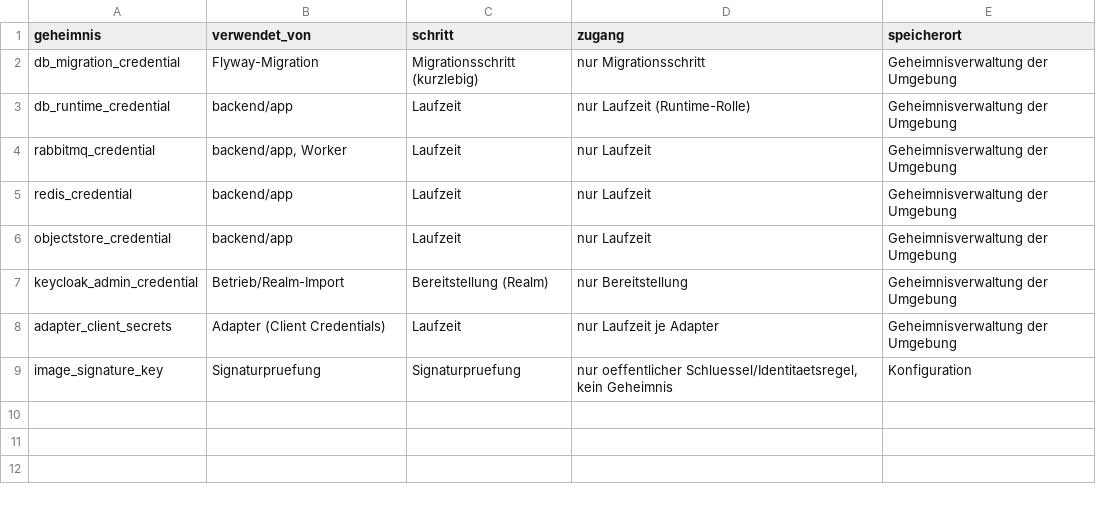
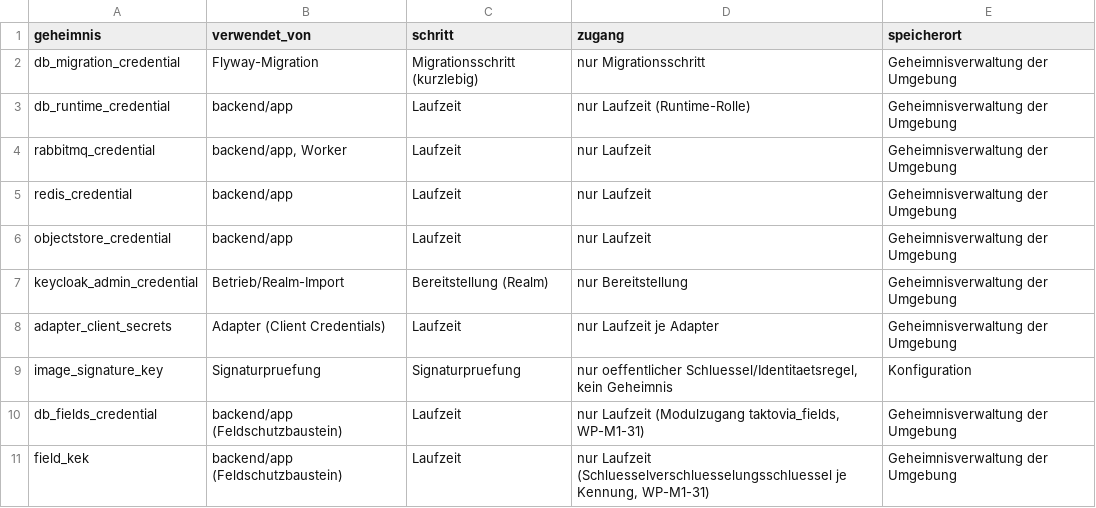
Before and after one commit to DataHub-Chiemgau/TAKTOVIA, a CSV file: infra/deploy/geheimnisse.csv, drawn as a sheet; the diff names each change by its address in the sheet, - before the commit and + after, or states it on an @@ line.

```diff
--- a/infra/deploy/geheimnisse.csv
+++ b/infra/deploy/geheimnisse.csv
+row 10: db_fields_credential | backend/app (Feldschutzbaustein) | Laufzeit | nur Laufzeit (Modulzugang taktovia_fields, WP-M1-31) | Geheimnisverwaltung der Umgebung
+row 11: field_kek | backend/app (Feldschutzbaustein) | Laufzeit | nur Laufzeit (Schluesselverschluesselungsschluessel je Kennung, WP-M1-31) | Geheimnisverwaltung der Umgebung
```
Also changed, not shown: backend/modules/identity/src/main/resources/rechtematrix/rechtematrix.csv, db/role_matrix.d/00_kern.csv, 39 other files.
